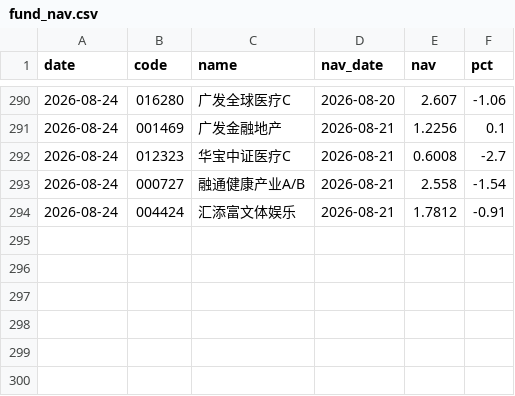
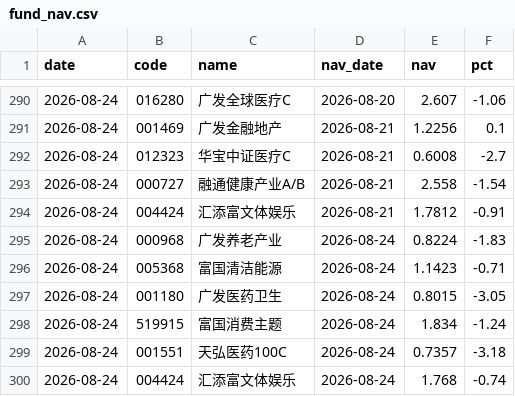
Before and after one commit to yangzai360/WealthHub, a CSV file: data/processed/history/fund_nav.csv, drawn as a sheet; only a part is shown, gaps mark what is left out; the diff names each change by its address in the sheet, - before the commit and + after, or states it on an @@ line.

```diff
--- a/data/processed/history/fund_nav.csv
+++ b/data/processed/history/fund_nav.csv
+row 295: 2026-08-24 | 000968 | 广发养老产业 | 2026-08-24 | 0.8224 | -1.83
+row 296: 2026-08-24 | 005368 | 富国清洁能源 | 2026-08-24 | 1.1423 | -0.71
+row 297: 2026-08-24 | 001180 | 广发医药卫生 | 2026-08-24 | 0.8015 | -3.05
+row 298: 2026-08-24 | 519915 | 富国消费主题 | 2026-08-24 | 1.834 | -1.24
+row 299: 2026-08-24 | 001551 | 天弘医药100C | 2026-08-24 | 0.7357 | -3.18
+row 300: 2026-08-24 | 004424 | 汇添富文体娱乐 | 2026-08-24 | 1.768 | -0.74
```
Also changed, not shown: data/processed/history/etf_intraday.csv, data/processed/history/indices.csv, 16 other files.
